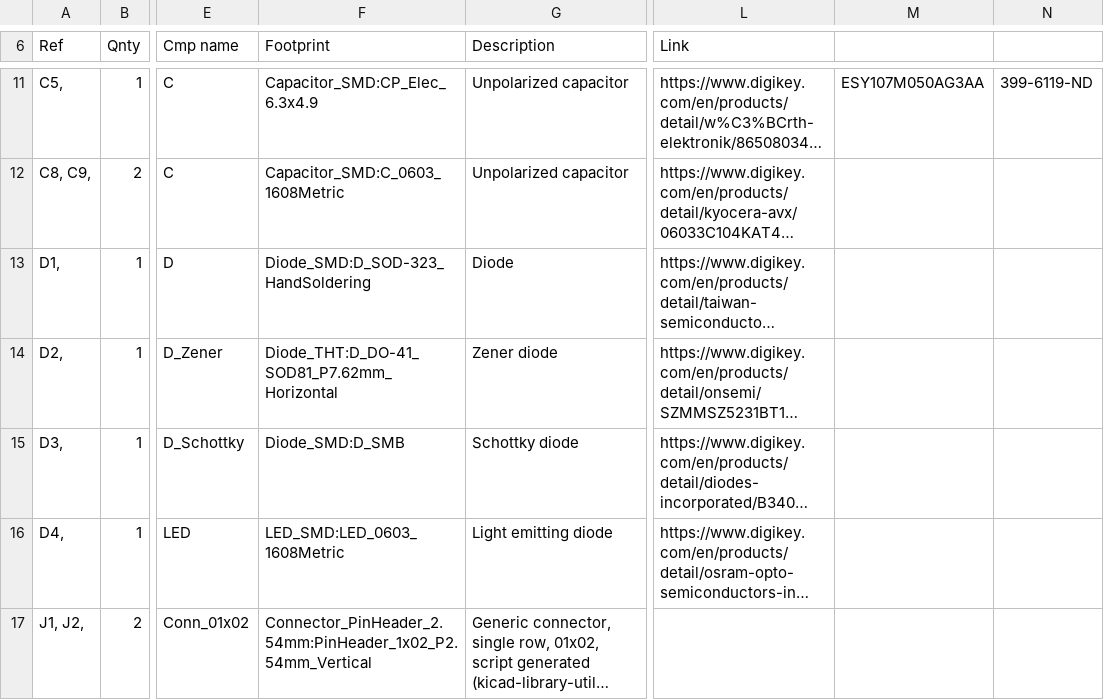
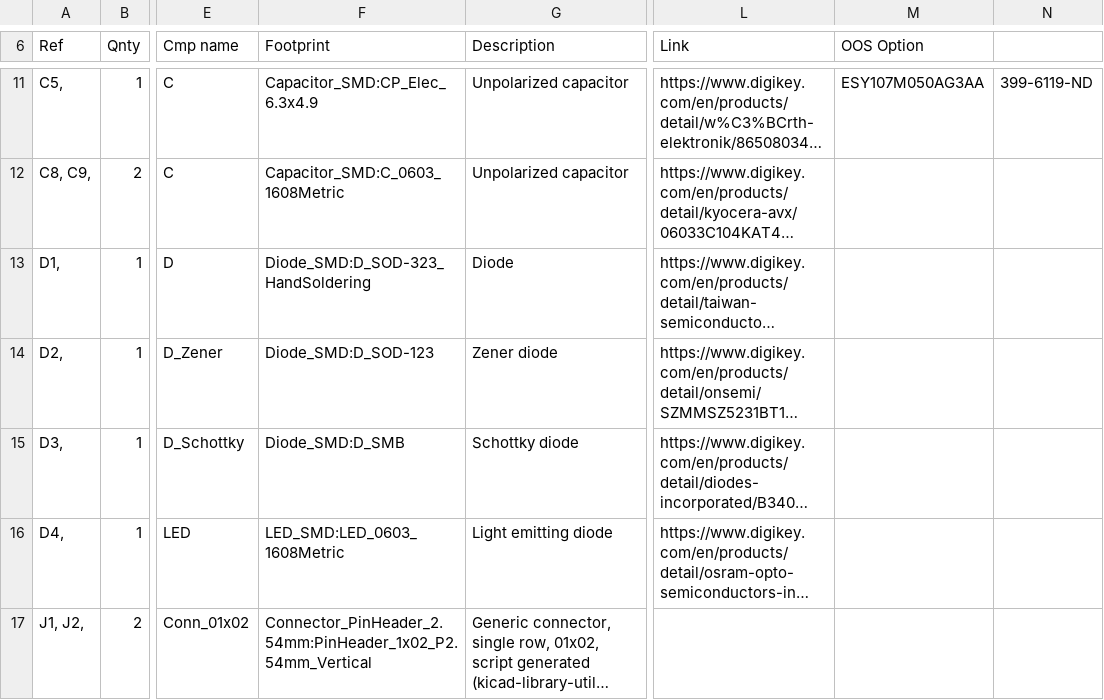
Before and after one commit to njeff/buck-converter, a CSV file: buck-pcb/Buck BOM - Sheet1.csv, drawn as a sheet; only a part is shown, gaps mark what is left out; long unchanged cells end in …; the diff covers the shown part only; the diff names each change by its address in the sheet, - before the commit and + after, or states it on an @@ line.

Commit message:
Actual BOM

```diff
--- a/buck-pcb/Buck BOM - Sheet1.csv
+++ b/buck-pcb/Buck BOM - Sheet1.csv
-M6: (empty)
+M6: OOS Option
-F14 (Footprint): Diode_THT:D_DO-41_SOD81_P7.62mm_Horizontal
+F14 (Footprint): Diode_SMD:D_SOD-123
```
Also changed, not shown: 12 edited cells elsewhere in this file.
